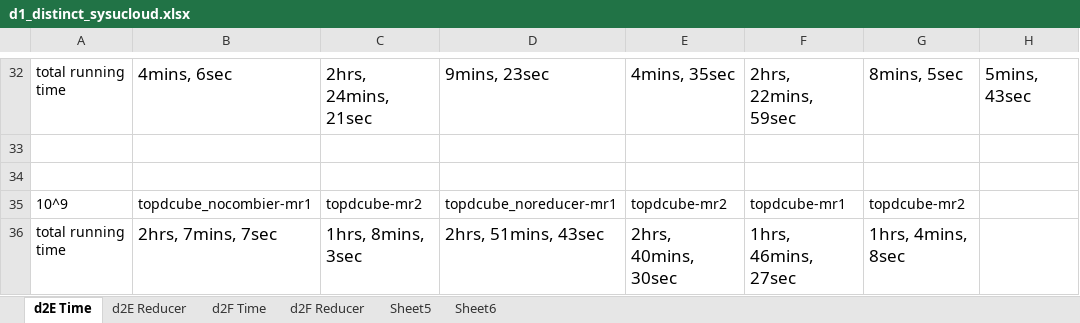
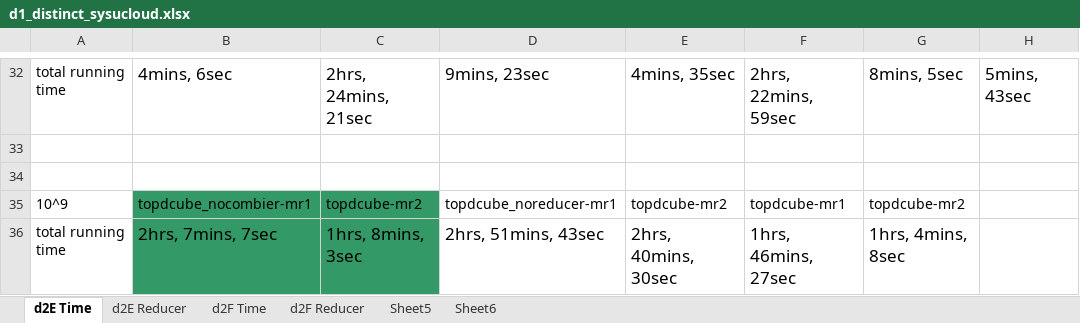
Before and after one commit to abcdmyz/MT, an Excel workbook: exp_result/d1_distinct_sysucloud.xlsx, sheet d2E Time, drawn as a sheet; only a part is shown, gaps mark what is left out; values as stored, in another font and other column widths than the file's, no borders; the diff names each change by its address in the sheet, - before the commit and + after, or states it on an @@ line.

```diff
--- a/exp_result/d1_distinct_sysucloud.xlsx (sheet d2E Time)
+++ b/exp_result/d1_distinct_sysucloud.xlsx (sheet d2E Time)
-B35:C36 fill: none
+B35:C36 fill: #339966
```
Also changed, not shown: sheet d2F Time, exp_result/d1_count_sysucloud.xlsx, 6 other files.
